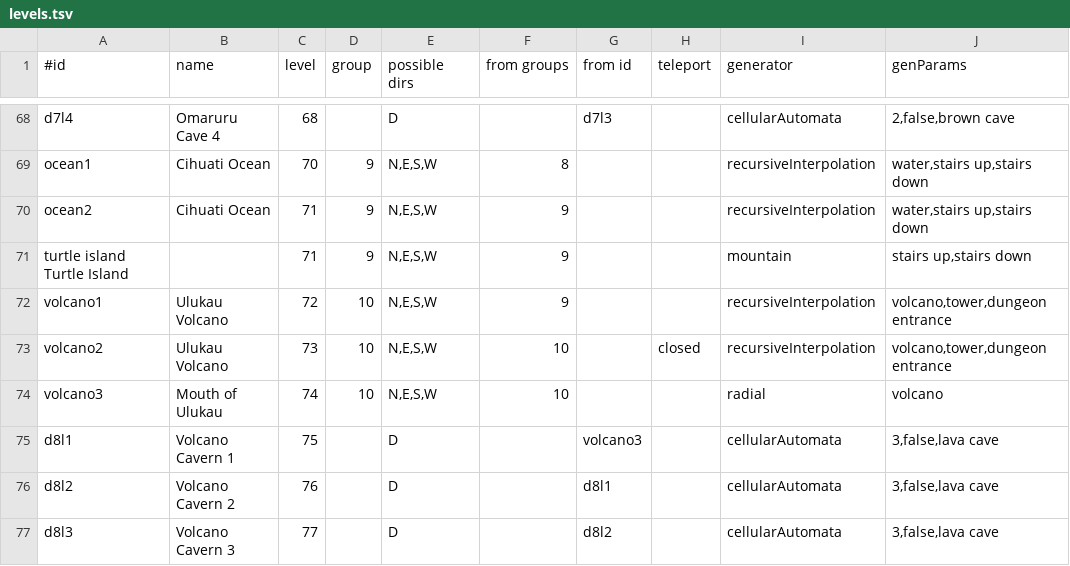
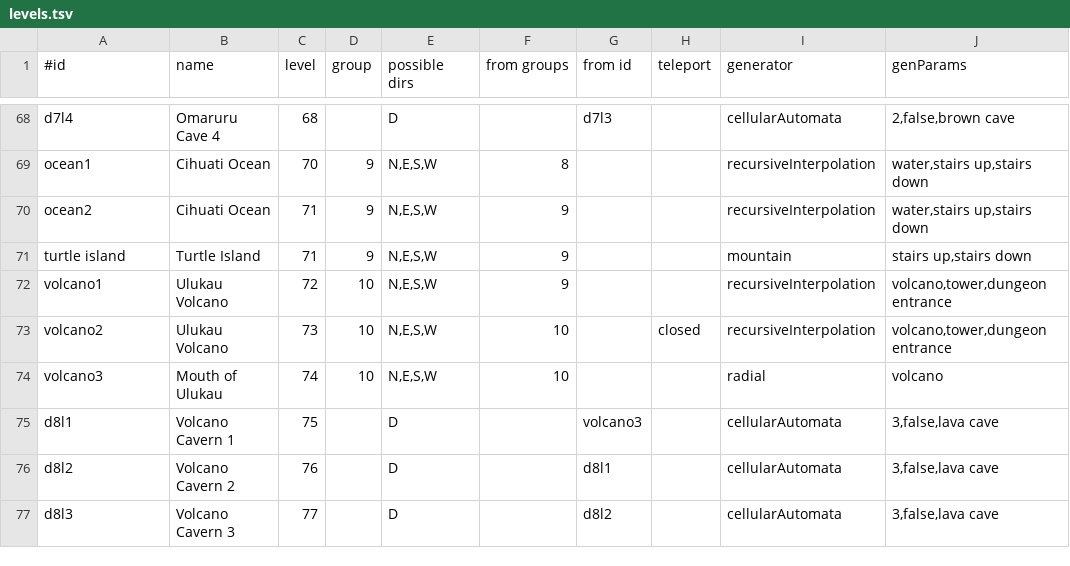
Before and after one commit to jonathanacross/pow, a TSV file: src/main/resources/data/levels.tsv, drawn as a sheet; only a part is shown, gaps mark what is left out; the diff names each change by its address in the sheet, - before the commit and + after, or states it on an @@ line.

Commit message:
fixing turtle island level name

```diff
--- a/src/main/resources/data/levels.tsv
+++ b/src/main/resources/data/levels.tsv
-A71 (#id): turtle island Turtle Island
+A71 (#id): turtle island
-B71 (name): (empty)
+B71 (name): Turtle Island
```
